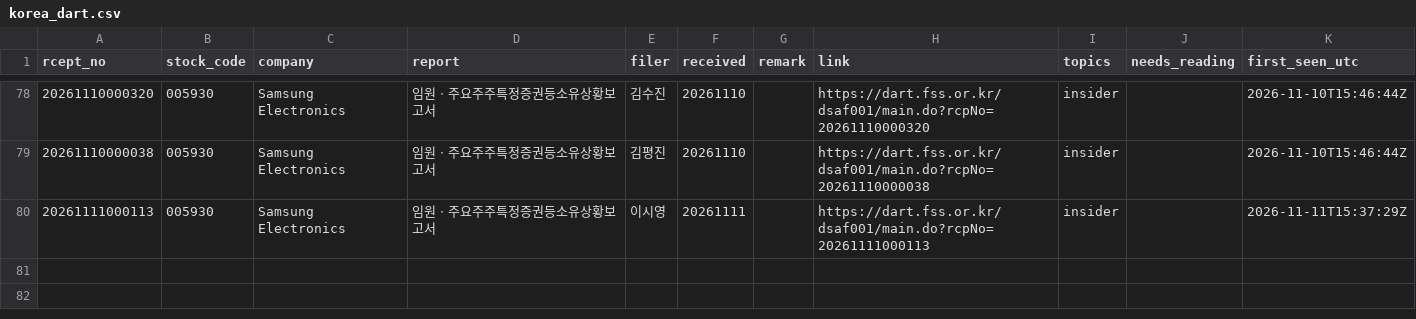
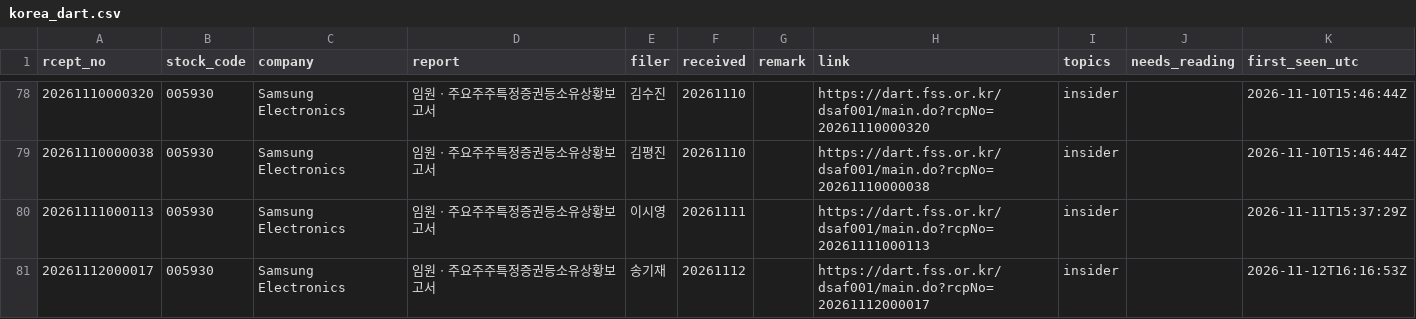
Before and after one commit to Jim-Lohse/investment-lab, a CSV file: data/filings/korea_dart.csv, drawn as a sheet; only a part is shown, gaps mark what is left out; the diff names each change by its address in the sheet, - before the commit and + after, or states it on an @@ line.

```diff
--- a/data/filings/korea_dart.csv
+++ b/data/filings/korea_dart.csv
+row 81: 20261112000017 | 005930 | Samsung Electronics | 임원ㆍ주요주주특정증권등소유상황보고서 | 송기재 | 20261112 |  | https://dart.fss.or.kr/dsaf001/main.do?rcpNo=20261112000017 | insider |  | 2026-11-12T16:16:53Z
```
Also changed, not shown: data/filings/japan_edinet.csv, 2 other files.
